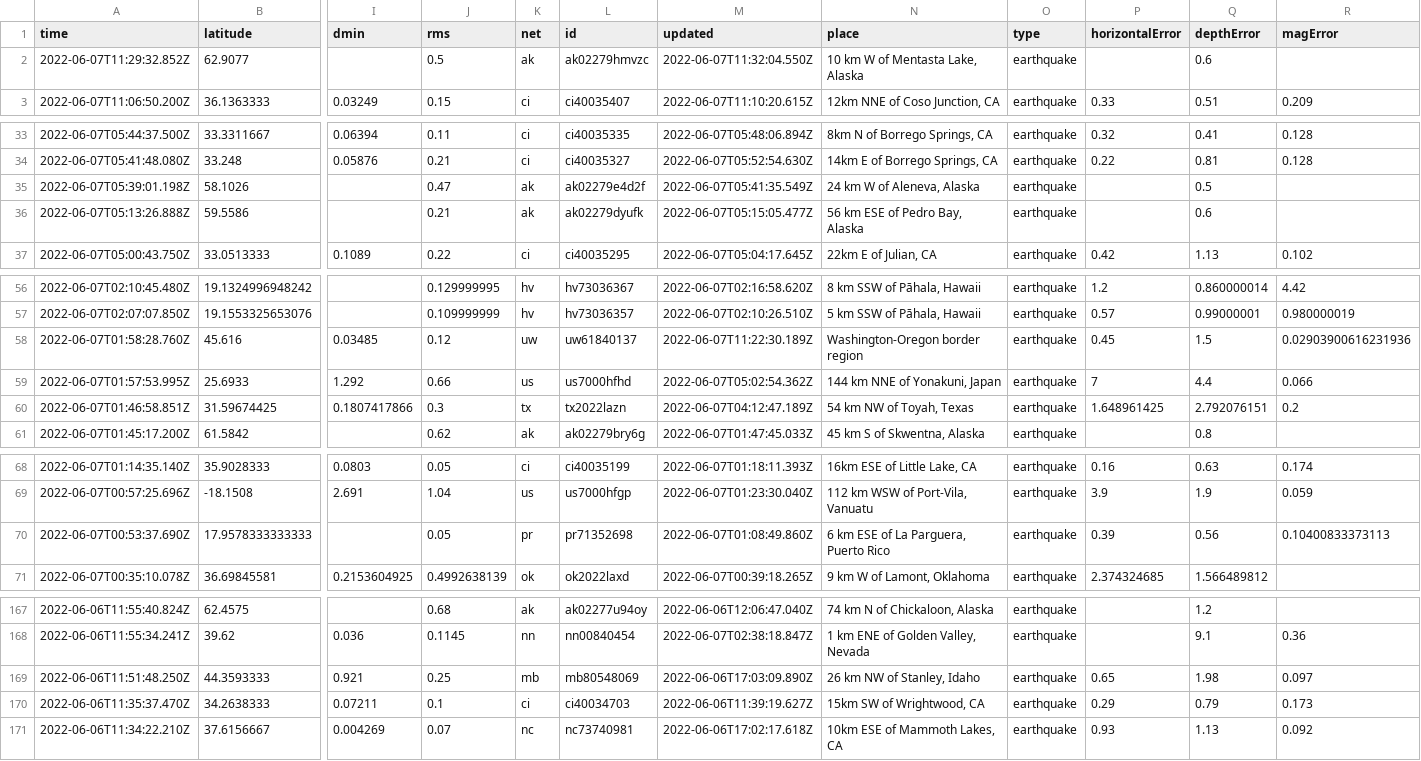
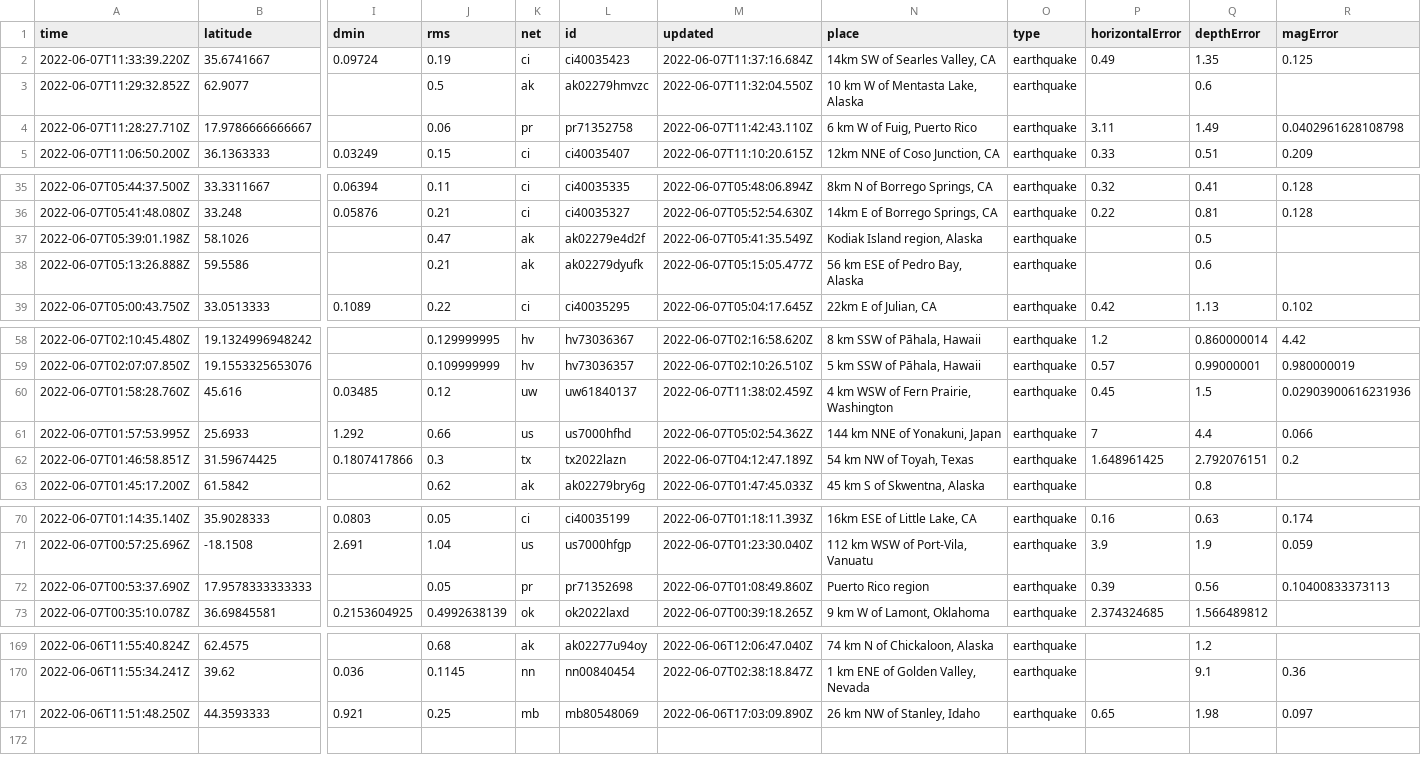
Before and after one commit to melfronczek/my-data-robot, a CSV file: usgs_current.csv, drawn as a sheet; only a part is shown, gaps mark what is left out; removed rows and columns are numbered as before the commit, all else as after; rows hold the shown columns only; the diff covers the shown part only; the diff names each change by its address in the sheet, - before the commit and + after, or states it on an @@ line.

```diff
--- a/usgs_current.csv
+++ b/usgs_current.csv
+row 2: 2022-06-07T11:33:39.220Z | 35.6741667 | 0.09724 | 0.19 | ci | ci40035423 | 2022-06-07T11:37:16.684Z | 14km SW of Searles Valley, CA | earthquake | 0.49 | 1.35 | 0.125
+row 4: 2022-06-07T11:28:27.710Z | 17.9786666666667 |  | 0.06 | pr | pr71352758 | 2022-06-07T11:42:43.110Z | 6 km W of Fuig, Puerto Rico | earthquake | 3.11 | 1.49 | 0.0402961628108798
-N37 (place): 24 km W of Aleneva, Alaska
+N37 (place): Kodiak Island region, Alaska
-M60 (updated): 2022-06-07T11:22:30.189Z
+M60 (updated): 2022-06-07T11:38:02.459Z
-N60 (place): Washington-Oregon border region
+N60 (place): 4 km WSW of Fern Prairie, Washington
-N72 (place): 6 km ESE of La Parguera, Puerto Rico
+N72 (place): Puerto Rico region
-row 170: 2022-06-06T11:35:37.470Z | 34.2638333 | 0.07211 | 0.1 | ci | ci40034703 | 2022-06-06T11:39:19.627Z | 15km SW of Wrightwood, CA | earthquake | 0.29 | 0.79 | 0.173
-row 171: 2022-06-06T11:34:22.210Z | 37.6156667 | 0.004269 | 0.07 | nc | nc73740981 | 2022-06-06T17:02:17.618Z | 10km ESE of Mammoth Lakes, CA | earthquake | 0.93 | 1.13 | 0.092
```
Also changed, not shown: 1 edited cell elsewhere in this file.
